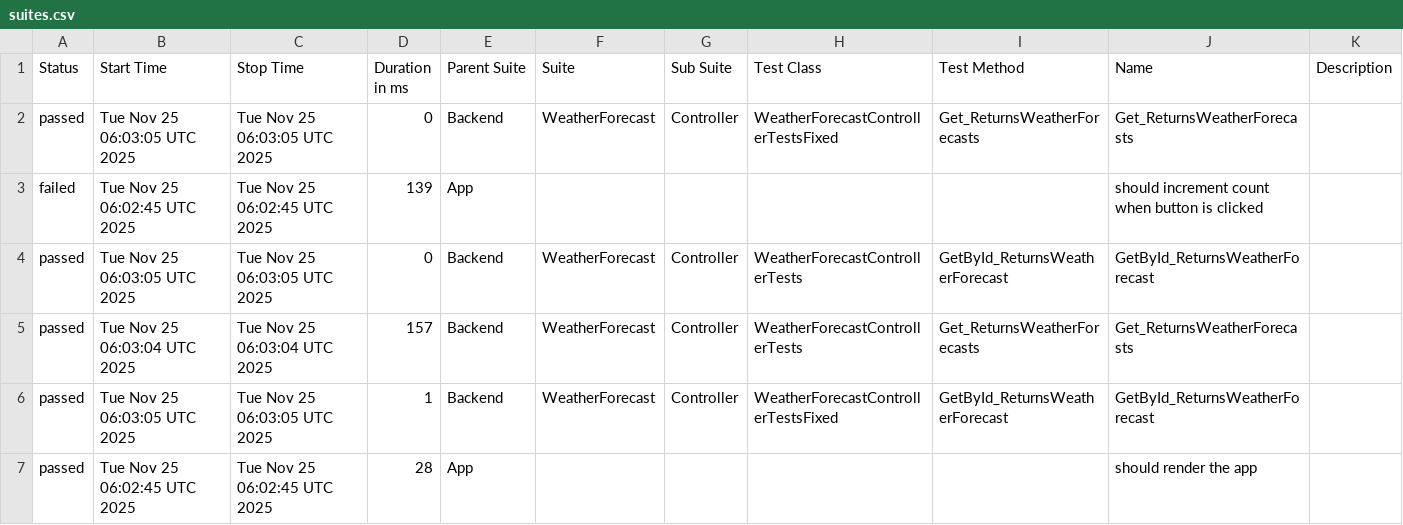
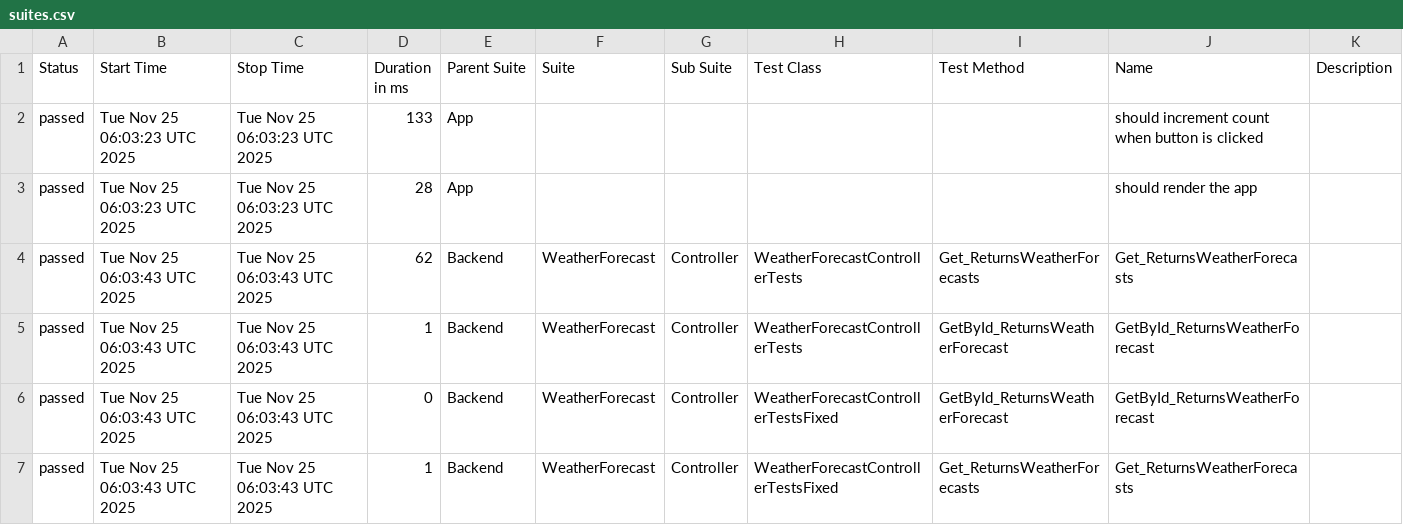
Before and after one commit to repseD/cis-2025-lab1-gulin-gabdeev-hafizov, a CSV file: data/suites.csv, drawn as a sheet.

```diff
--- a/data/suites.csv
+++ b/data/suites.csv
@@ -1,7 +1,7 @@
 "Status","Start Time","Stop Time","Duration in ms","Parent Suite","Suite","Sub Suite","Test Class","Test Method","Name","Description"
-"passed","Tue Nov 25 06:03:05 UTC 2025","Tue Nov 25 06:03:05 UTC 2025","0","Backend","WeatherForecast","Controller","WeatherForecastControllerTestsFixed","Get_ReturnsWeatherForecasts","Get_ReturnsWeatherForecasts",""
-"failed","Tue Nov 25 06:02:45 UTC 2025","Tue Nov 25 06:02:45 UTC 2025","139","App","","","","","should increment count when button is clicked",""
-"passed","Tue Nov 25 06:03:05 UTC 2025","Tue Nov 25 06:03:05 UTC 2025","0","Backend","WeatherForecast","Controller","WeatherForecastControllerTests","GetById_ReturnsWeatherForecast","GetById_ReturnsWeatherForecast",""
-"passed","Tue Nov 25 06:03:04 UTC 2025","Tue Nov 25 06:03:04 UTC 2025","157","Backend","WeatherForecast","Controller","WeatherForecastControllerTests","Get_ReturnsWeatherForecasts","Get_ReturnsWeatherForecasts",""
-"passed","Tue Nov 25 06:03:05 UTC 2025","Tue Nov 25 06:03:05 UTC 2025","1","Backend","WeatherForecast","Controller","WeatherForecastControllerTestsFixed","GetById_ReturnsWeatherForecast","GetById_ReturnsWeatherForecast",""
-"passed","Tue Nov 25 06:02:45 UTC 2025","Tue Nov 25 06:02:45 UTC 2025","28","App","","","","","should render the app",""
+"passed","Tue Nov 25 06:03:23 UTC 2025","Tue Nov 25 06:03:23 UTC 2025","133","App","","","","","should increment count when button is clicked",""
+"passed","Tue Nov 25 06:03:23 UTC 2025","Tue Nov 25 06:03:23 UTC 2025","28","App","","","","","should render the app",""
+"passed","Tue Nov 25 06:03:43 UTC 2025","Tue Nov 25 06:03:43 UTC 2025","62","Backend","WeatherForecast","Controller","WeatherForecastControllerTests","Get_ReturnsWeatherForecasts","Get_ReturnsWeatherForecasts",""
+"passed","Tue Nov 25 06:03:43 UTC 2025","Tue Nov 25 06:03:43 UTC 2025","1","Backend","WeatherForecast","Controller","WeatherForecastControllerTests","GetById_ReturnsWeatherForecast","GetById_ReturnsWeatherForecast",""
+"passed","Tue Nov 25 06:03:43 UTC 2025","Tue Nov 25 06:03:43 UTC 2025","0","Backend","WeatherForecast","Controller","WeatherForecastControllerTestsFixed","GetById_ReturnsWeatherForecast","GetById_ReturnsWeatherForecast",""
+"passed","Tue Nov 25 06:03:43 UTC 2025","Tue Nov 25 06:03:43 UTC 2025","1","Backend","WeatherForecast","Controller","WeatherForecastControllerTestsFixed","Get_ReturnsWeatherForecasts","Get_ReturnsWeatherForecasts",""
```
Also changed, not shown: 35 other files.
